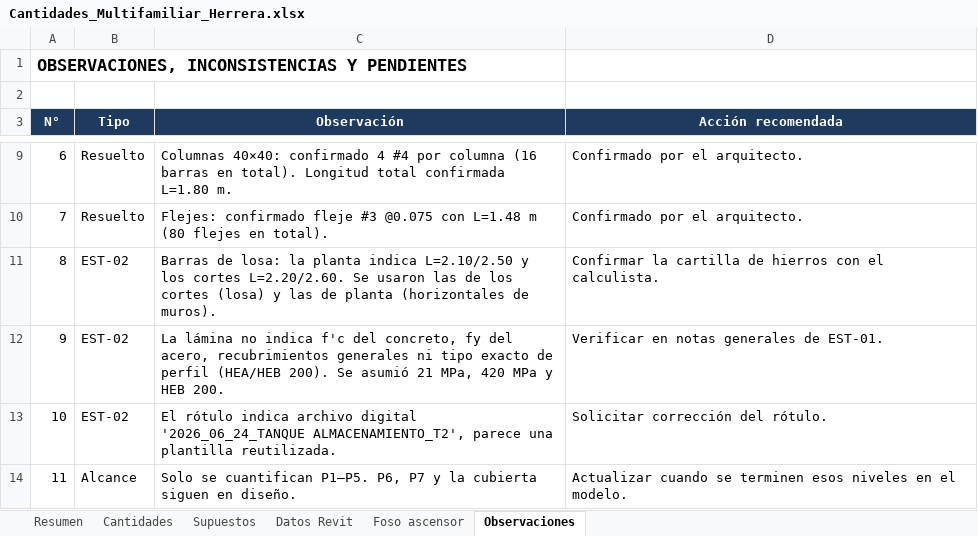
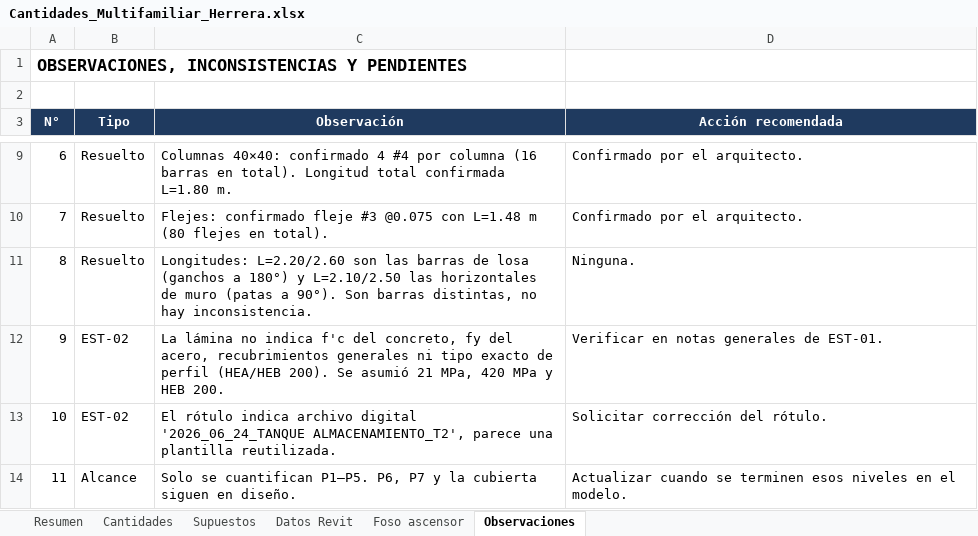
Before and after one commit to monarqardila-arq/multifamiliar-herrera-dashboard, an Excel workbook: cantidades/Cantidades_Multifamiliar_Herrera.xlsx, sheet Observaciones, drawn as a sheet; only a part is shown, gaps mark what is left out; values as stored, in another font and other column widths than the file's, no borders; the diff names each change by its address in the sheet, - before the commit and + after, or states it on an @@ line.

```diff
--- a/cantidades/Cantidades_Multifamiliar_Herrera.xlsx (sheet Observaciones)
+++ b/cantidades/Cantidades_Multifamiliar_Herrera.xlsx (sheet Observaciones)
-B11 (Tipo): EST-02
+B11 (Tipo): Resuelto
-C11 (Observación): Barras de losa: la planta indica L=2.10/2.50 y los cortes L=2.20/2.60. Se usaron las de los cortes (losa) y las de planta (horizontales de muros).
+C11 (Observación): Longitudes: L=2.20/2.60 son las barras de losa (ganchos a 180°) y L=2.10/2.50 las horizontales de muro (patas a 90°). Son barras distintas, no hay inconsistencia.
-D11 (Acción recomendada): Confirmar la cartilla de hierros con el calculista.
+D11 (Acción recomendada): Ninguna.
```
Also changed, not shown: sheet Foso ascensor, 3 other files.
